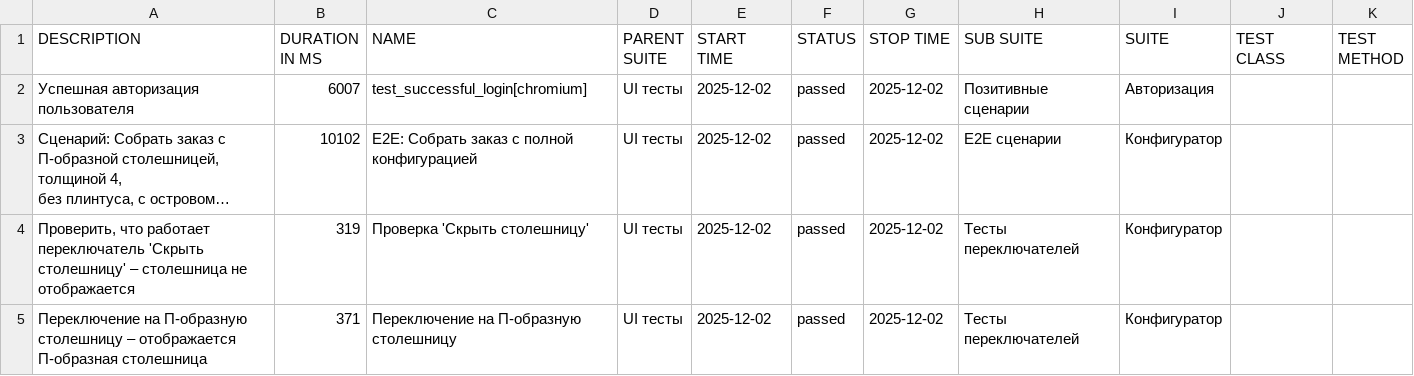
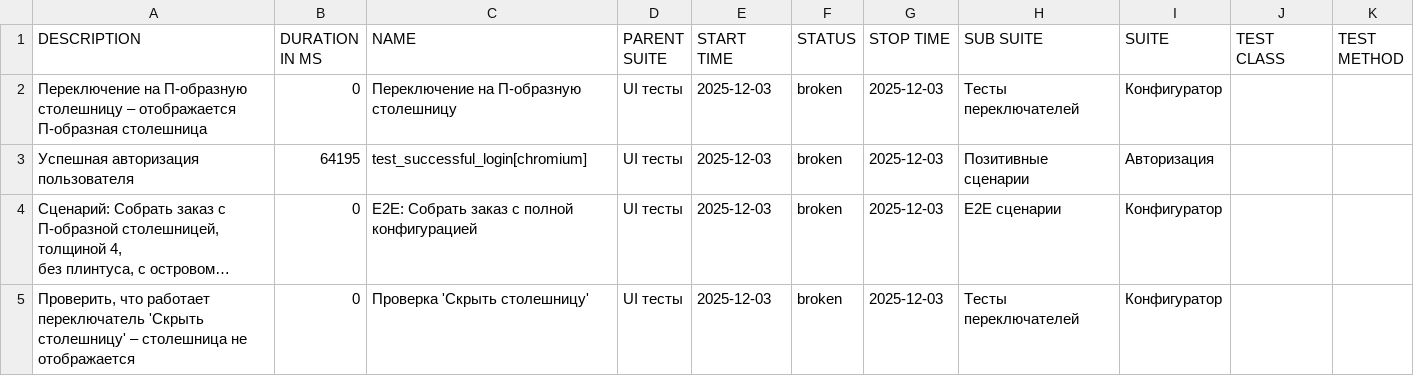
Before and after one commit to Deslowter/Playwright_python_inzhenerka, a CSV file: data/suites.csv, drawn as a sheet; long unchanged cells end in …; removed rows and columns are numbered as before the commit, all else as after; the diff names each change by its address in the sheet, - before the commit and + after, or states it on an @@ line.

```diff
--- a/data/suites.csv
+++ b/data/suites.csv
+row 2: Переключение на П-образную столешницу – отображается П-образная столешница | 0 | Переключение на П-образную столешницу | UI тесты | 2025-12-03 | broken | 2025-12-03 | Тесты переключателей | Конфигуратор
-B3 (DURATION IN MS): 6007
+B3 (DURATION IN MS): 64195
-E3:E5 (START TIME): 2025-12-02
+E3:E5 (START TIME): 2025-12-03
-F3:F5 (STATUS): passed
+F3:F5 (STATUS): broken
-G3:G5 (STOP TIME): 2025-12-02
+G3:G5 (STOP TIME): 2025-12-03
-B4 (DURATION IN MS): 10102
+B4 (DURATION IN MS): 0
-B5 (DURATION IN MS): 319
+B5 (DURATION IN MS): 0
-row 5: Переключение на П-образную столешницу – отображается П-образная столешница | 371 | Переключение на П-образную столешницу | UI тесты | 2025-12-02 | passed | 2025-12-02 | Тесты переключателей | Конфигуратор
```
Also changed, not shown: data/behaviors.csv, 47 other files.
